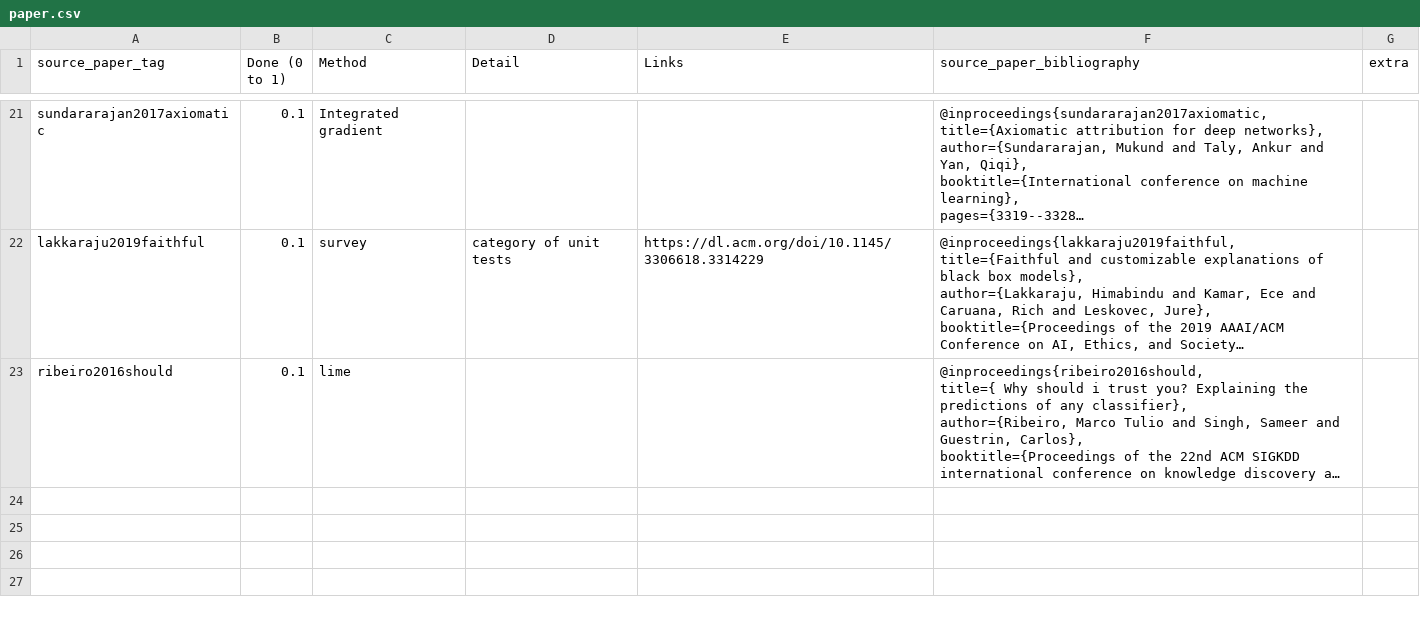
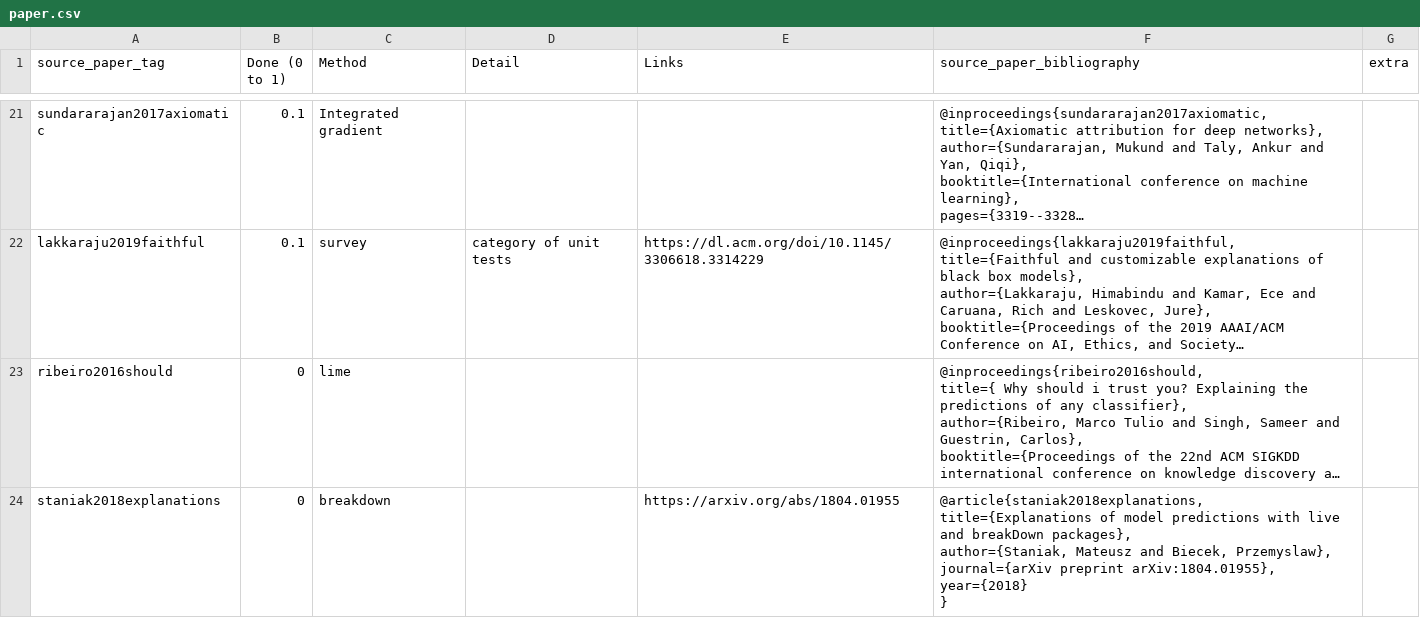
Before and after one commit to Karim-53/Compare-xAI, a CSV file: data/01_raw/paper.csv, drawn as a sheet; only a part is shown, gaps mark what is left out; long unchanged cells end in …; ↵ is a line break in a cell; the diff names each change by its address in the sheet, - before the commit and + after, or states it on an @@ line.

Commit message:
update raw data

```diff
--- a/data/01_raw/paper.csv
+++ b/data/01_raw/paper.csv
-B23 (Done (0 to 1)): 0.1
+B23 (Done (0 to 1)): 0
+row 24: staniak2018explanations | 0 | breakdown |  | https://arxiv.org/abs/1804.01955 | @article{staniak2018explanations, ↵ title={Explanations of model predictions with live and breakDown packages}, ↵ author={Staniak, Mateusz and Biecek, Przemyslaw}, ↵ journal={arXiv preprint arXiv:1804.01955}, ↵ year={2018} ↵ }
```
Also changed, not shown: data/01_raw/explainer.csv, 1 other file.
